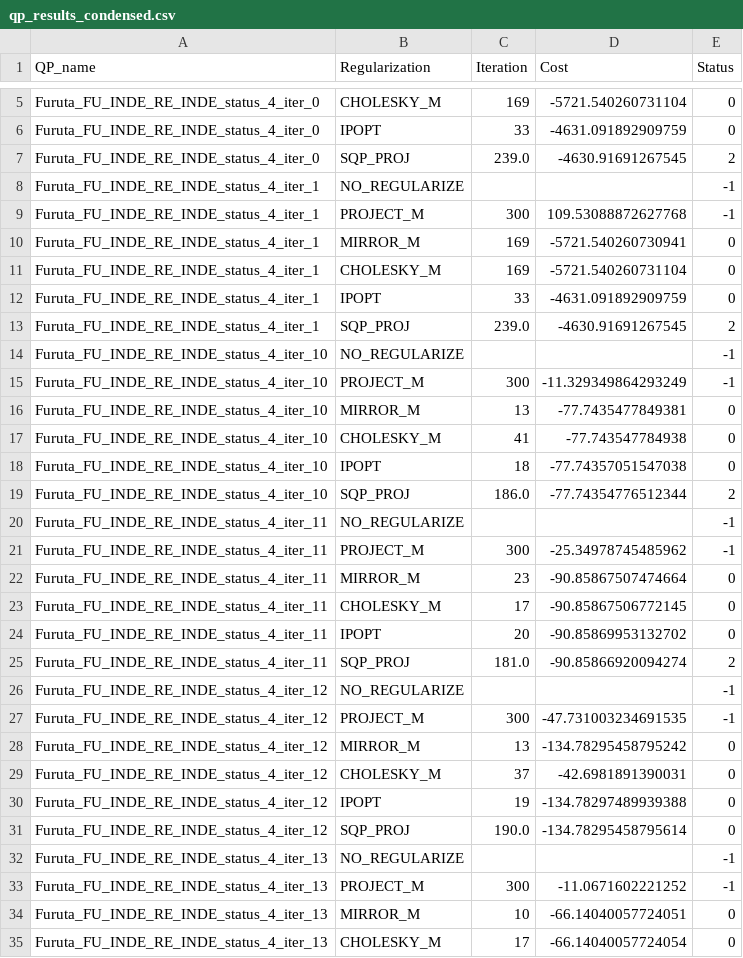
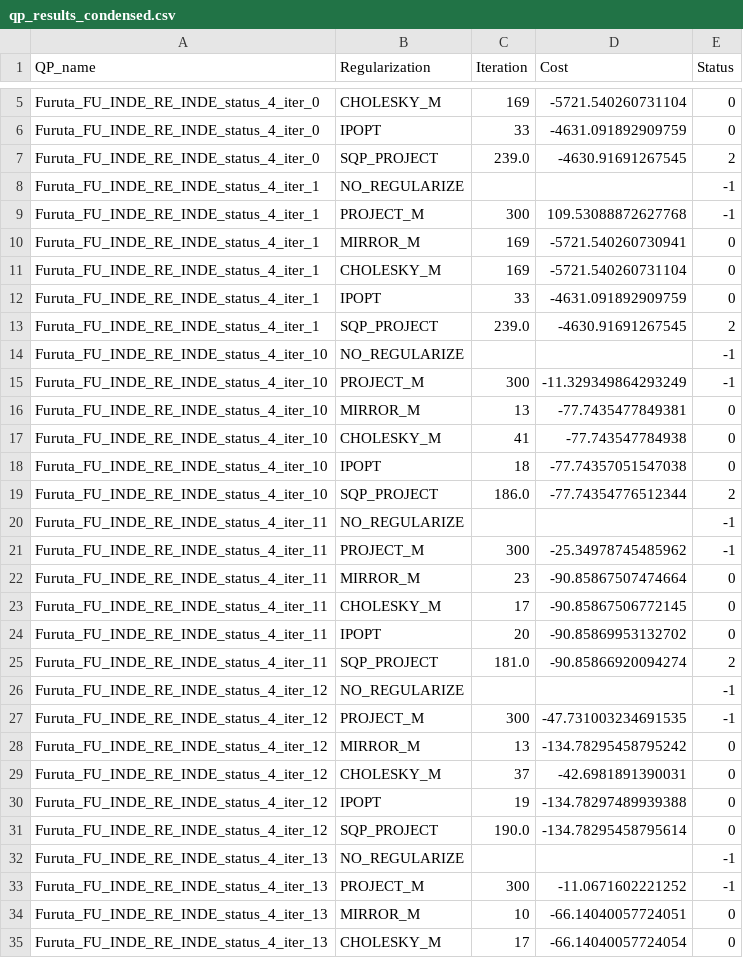
Before and after one commit to Pandatheon/Primal-dual_IPM, a CSV file: results_with_mehrotra/qp_results_condensed.csv, drawn as a sheet; only a part is shown, gaps mark what is left out; the diff covers the shown part only.

```diff
--- a/results_with_mehrotra/qp_results_condensed.csv
+++ b/results_with_mehrotra/qp_results_condensed.csv
@@ -6,3 +6,3 @@ Furuta_FU_INDE_RE_INDE_status_4_iter_0,CHOLESKY_M,169,-5721.540260731104,0
 Furuta_FU_INDE_RE_INDE_status_4_iter_0,IPOPT,33,-4631.091892909759,0
-Furuta_FU_INDE_RE_INDE_status_4_iter_0,SQP_PROJ,239.0,-4630.91691267545,2
+Furuta_FU_INDE_RE_INDE_status_4_iter_0,SQP_PROJECT,239.0,-4630.91691267545,2
 Furuta_FU_INDE_RE_INDE_status_4_iter_1,NO_REGULARIZE,,,-1
@@ -12,3 +12,3 @@ Furuta_FU_INDE_RE_INDE_status_4_iter_1,CHOLESKY_M,169,-5721.540260731104,0
 Furuta_FU_INDE_RE_INDE_status_4_iter_1,IPOPT,33,-4631.091892909759,0
-Furuta_FU_INDE_RE_INDE_status_4_iter_1,SQP_PROJ,239.0,-4630.91691267545,2
+Furuta_FU_INDE_RE_INDE_status_4_iter_1,SQP_PROJECT,239.0,-4630.91691267545,2
 Furuta_FU_INDE_RE_INDE_status_4_iter_10,NO_REGULARIZE,,,-1
@@ -18,3 +18,3 @@ Furuta_FU_INDE_RE_INDE_status_4_iter_10,CHOLESKY_M,41,-77.743547784938,0
 Furuta_FU_INDE_RE_INDE_status_4_iter_10,IPOPT,18,-77.74357051547038,0
-Furuta_FU_INDE_RE_INDE_status_4_iter_10,SQP_PROJ,186.0,-77.74354776512344,2
+Furuta_FU_INDE_RE_INDE_status_4_iter_10,SQP_PROJECT,186.0,-77.74354776512344,2
 Furuta_FU_INDE_RE_INDE_status_4_iter_11,NO_REGULARIZE,,,-1
@@ -24,3 +24,3 @@ Furuta_FU_INDE_RE_INDE_status_4_iter_11,CHOLESKY_M,17,-90.85867506772145,0
 Furuta_FU_INDE_RE_INDE_status_4_iter_11,IPOPT,20,-90.85869953132702,0
-Furuta_FU_INDE_RE_INDE_status_4_iter_11,SQP_PROJ,181.0,-90.85866920094274,2
+Furuta_FU_INDE_RE_INDE_status_4_iter_11,SQP_PROJECT,181.0,-90.85866920094274,2
 Furuta_FU_INDE_RE_INDE_status_4_iter_12,NO_REGULARIZE,,,-1
@@ -30,3 +30,3 @@ Furuta_FU_INDE_RE_INDE_status_4_iter_12,CHOLESKY_M,37,-42.6981891390031,0
 Furuta_FU_INDE_RE_INDE_status_4_iter_12,IPOPT,19,-134.78297489939388,0
-Furuta_FU_INDE_RE_INDE_status_4_iter_12,SQP_PROJ,190.0,-134.78295458795614,0
+Furuta_FU_INDE_RE_INDE_status_4_iter_12,SQP_PROJECT,190.0,-134.78295458795614,0
 Furuta_FU_INDE_RE_INDE_status_4_iter_13,NO_REGULARIZE,,,-1
```
Also changed, not shown: 55 edited cells elsewhere in this file, results_with_mehrotra/qp_results_pos.csv, results_with_mehrotra/qp_results_riccati.csv, 13 other files.
